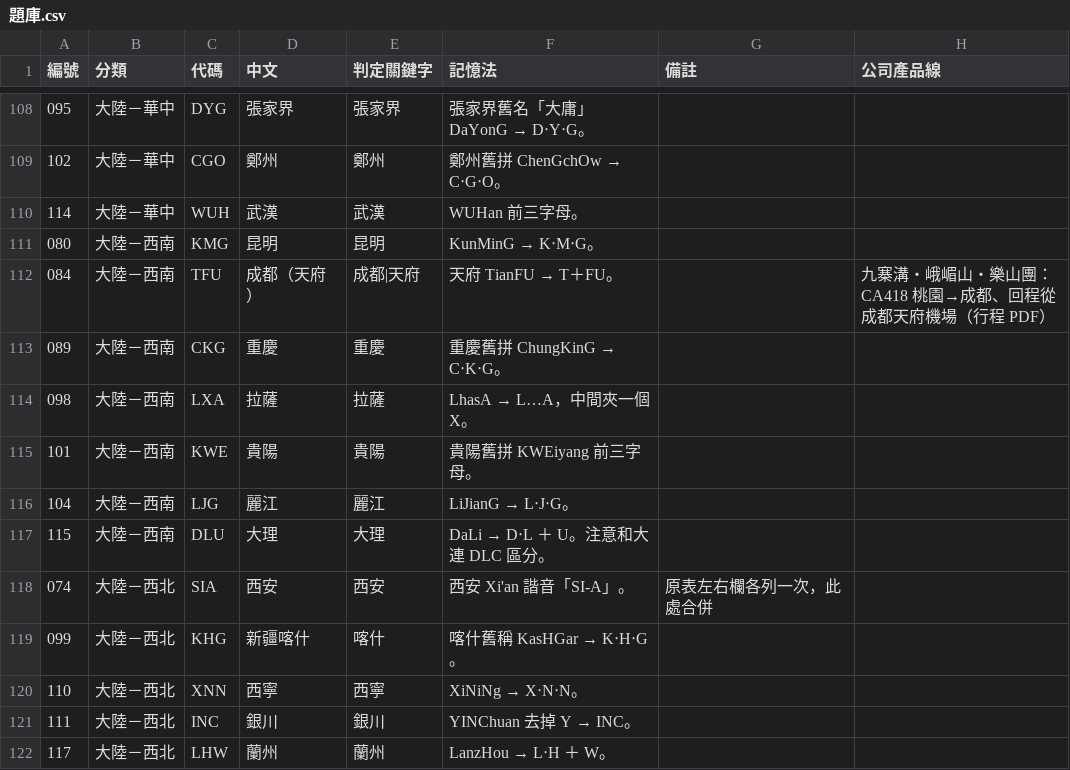
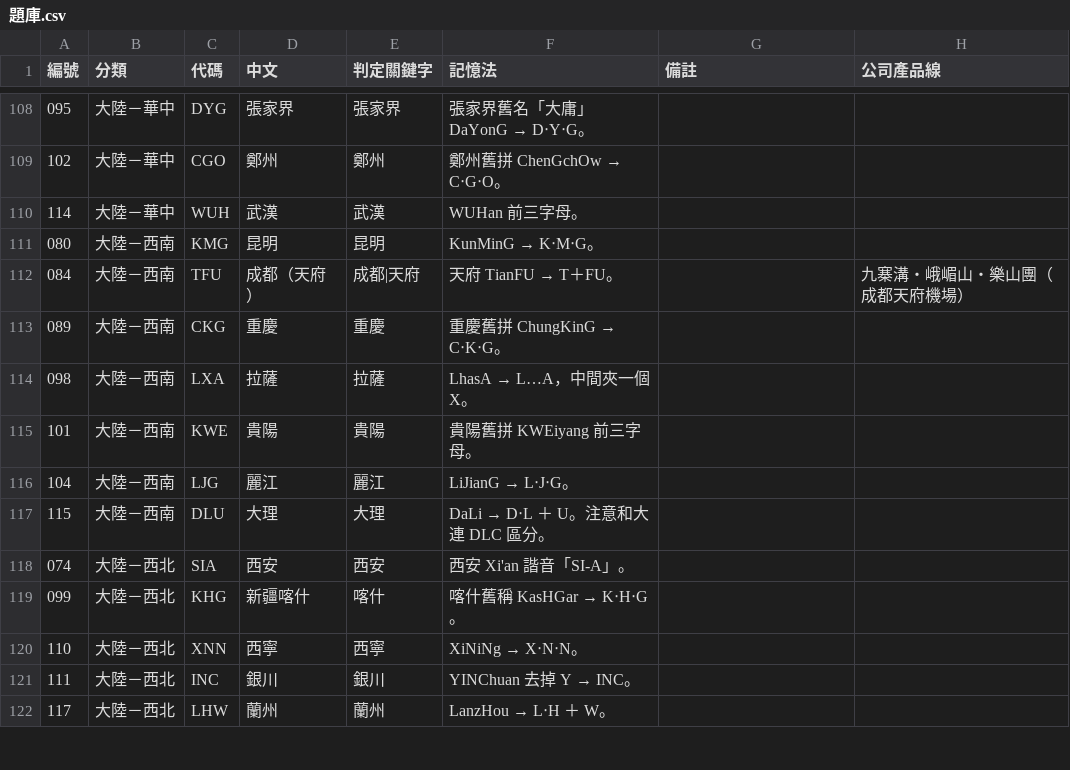
Before and after one commit to hongbaohua/Tickit, a CSV file: docs/questions/機場航空代碼/題庫.csv, drawn as a sheet; only a part is shown, gaps mark what is left out; the diff covers the shown part only.

```diff
--- a/docs/questions/機場航空代碼/題庫.csv
+++ b/docs/questions/機場航空代碼/題庫.csv
@@ -111,3 +111,3 @@
 080,大陸－西南,KMG,昆明,昆明,KunMinG → K‧M‧G。,,
-084,大陸－西南,TFU,成都（天府）,成都|天府,天府 TianFU → T＋FU。,,九寨溝・峨嵋山・樂山團：CA418 桃園→成都、回程從成都天府機場（行程 PDF）
+084,大陸－西南,TFU,成都（天府）,成都|天府,天府 TianFU → T＋FU。,,九寨溝・峨嵋山・樂山團（成都天府機場）
 089,大陸－西南,CKG,重慶,重慶,重慶舊拼 ChungKinG → C‧K‧G。,,
@@ -117,3 +117,3 @@
 115,大陸－西南,DLU,大理,大理,DaLi → D‧L ＋ U。注意和大連 DLC 區分。,,
-074,大陸－西北,SIA,西安,西安,西安 Xi'an 諧音「SI-A」。,原表左右欄各列一次，此處合併,
+074,大陸－西北,SIA,西安,西安,西安 Xi'an 諧音「SI-A」。,,
 099,大陸－西北,KHG,新疆喀什,喀什,喀什舊稱 KasHGar → K‧H‧G。,,
```
Also changed, not shown: 3 removed rows and 25 edited cells elsewhere in this file, 1 other file.
